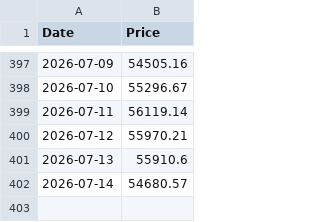
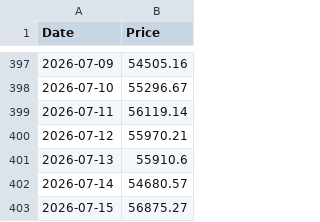
Before and after one commit to andrebarros6/bitcoin-tools, a CSV file: data/btc_eur.csv, drawn as a sheet; only a part is shown, gaps mark what is left out; the diff names each change by its address in the sheet, - before the commit and + after, or states it on an @@ line.

```diff
--- a/data/btc_eur.csv
+++ b/data/btc_eur.csv
+row 403: 2026-07-15 | 56875.27
```
